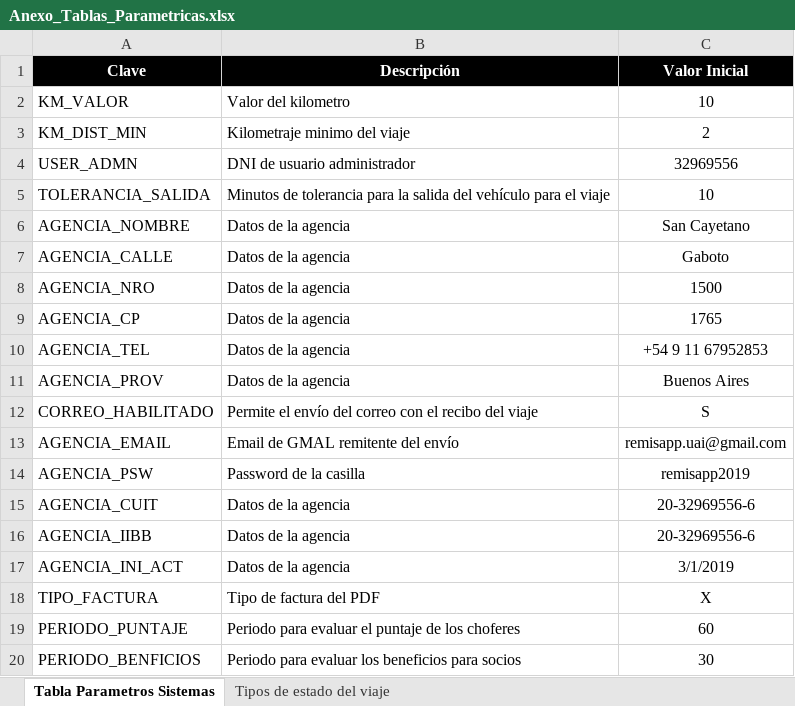
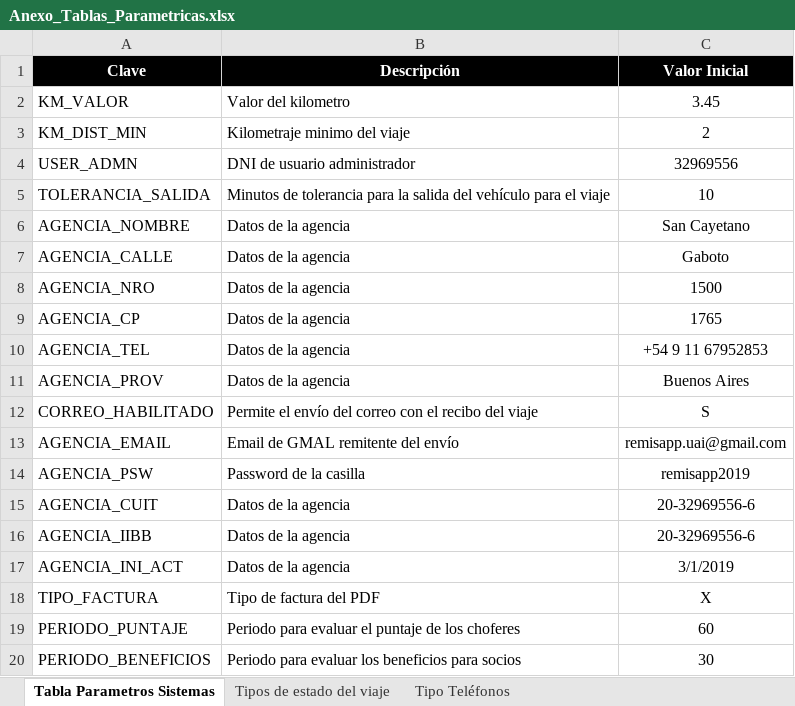
Before and after one commit to serareco/remisapp, an Excel workbook: Documentacion/Anexo_Tablas_Parametricas.xlsx, sheet Tabla Parametros Sistemas, drawn as a sheet; values as stored, in another font and other column widths than the file's, no borders; the diff names each change by its address in the sheet, - before the commit and + after, or states it on an @@ line.

```diff
--- a/Documentacion/Anexo_Tablas_Parametricas.xlsx (sheet Tabla Parametros Sistemas)
+++ b/Documentacion/Anexo_Tablas_Parametricas.xlsx (sheet Tabla Parametros Sistemas)
+sheet tab: Tipo Teléfonos
-C2 (Valor Inicial): 10
+C2 (Valor Inicial): 3.45
-A20 (Clave): PERIODO_BENFICIOS
+A20 (Clave): PERIODO_BENEFICIOS
```
Also changed, not shown: sheet Tipos de estado del viaje, 4 other files.
